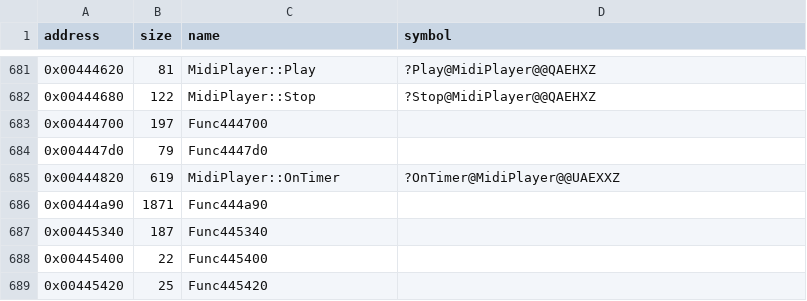
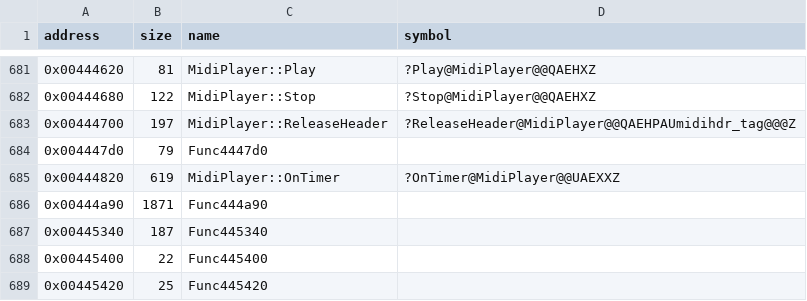
Before and after one commit to Cirno-Labs/th08, a CSV file: config/symbols.csv, drawn as a sheet; only a part is shown, gaps mark what is left out.

Commit message:
Decompile MidiPlayer::Stop (0x444680)
th07 indexed headers with nextHeader rather than i; th08 fixes it.

```diff
--- a/config/symbols.csv
+++ b/config/symbols.csv
@@ -682,3 +682,3 @@ address,size,name,symbol
 0x00444680,122,MidiPlayer::Stop,?Stop@MidiPlayer@@QAEHXZ
-0x00444700,197,Func444700,
+0x00444700,197,MidiPlayer::ReleaseHeader,?ReleaseHeader@MidiPlayer@@QAEHPAUmidihdr_tag@@@Z
 0x004447d0,79,Func4447d0,
```
Also changed, not shown: 2 other files.
